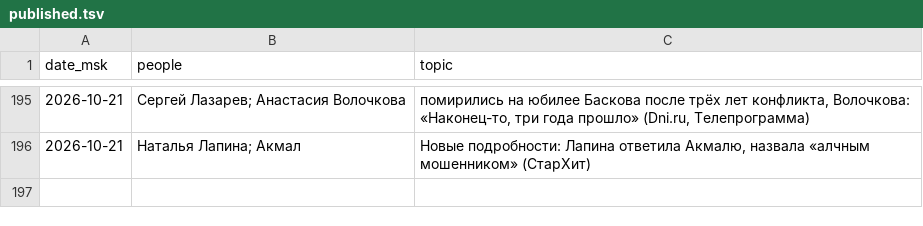
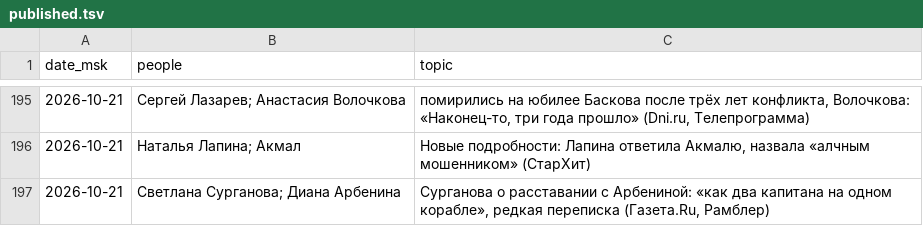
Before and after one commit to Hostin2131/zakulisye-covers, a TSV file: published.tsv, drawn as a sheet; only a part is shown, gaps mark what is left out; the diff names each change by its address in the sheet, - before the commit and + after, or states it on an @@ line.

```diff
--- a/published.tsv
+++ b/published.tsv
+row 197: 2026-10-21 | Светлана Сурганова; Диана Арбенина | Сурганова о расставании с Арбениной: «как два капитана на одном корабле», редкая переписка (Газета.Ru, Рамблер)
```
Also changed, not shown: 1 other file.
